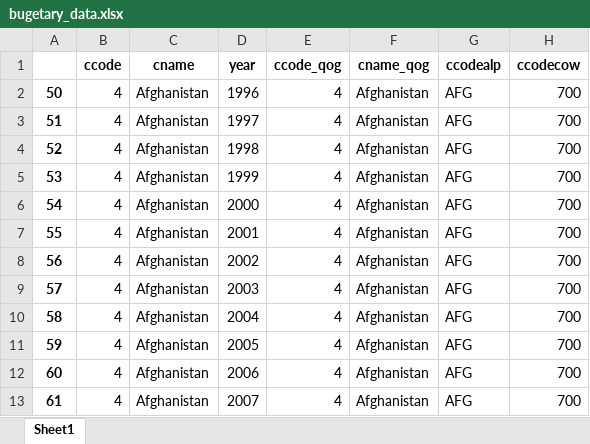
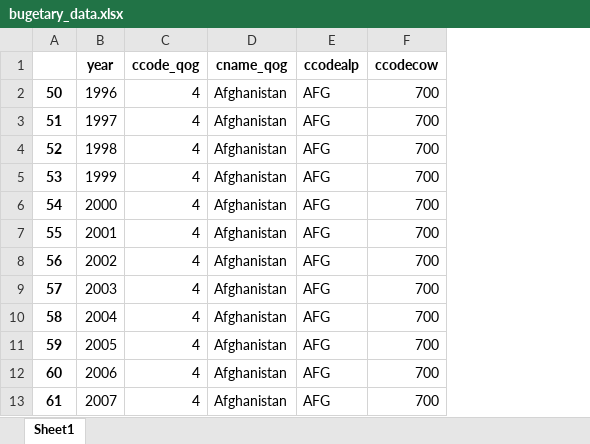
Before and after one commit to NightlyTwo58/ML-Corruption-and-Expenditure, an Excel workbook: data/government_expenditures/bugetary_data.xlsx, sheet Sheet1, drawn as a sheet; only a part is shown; values as stored, in another font and other column widths than the file's, no borders; the diff names each change by its address in the sheet, - before the commit and + after, or states it on an @@ line.

```diff
--- a/data/government_expenditures/bugetary_data.xlsx (sheet Sheet1)
+++ b/data/government_expenditures/bugetary_data.xlsx (sheet Sheet1)
-column B (ccode), rows 2-13: all 4
-column C (cname), rows 2-13: all Afghanistan
```
Also changed, not shown: 2 other files.
